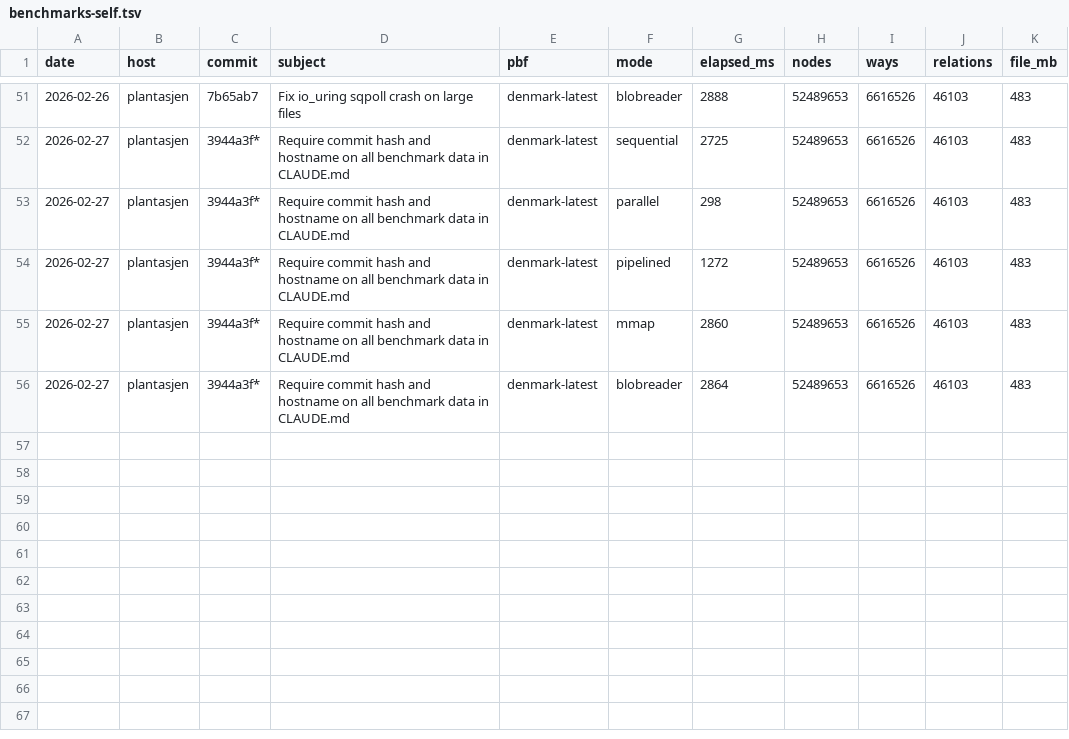
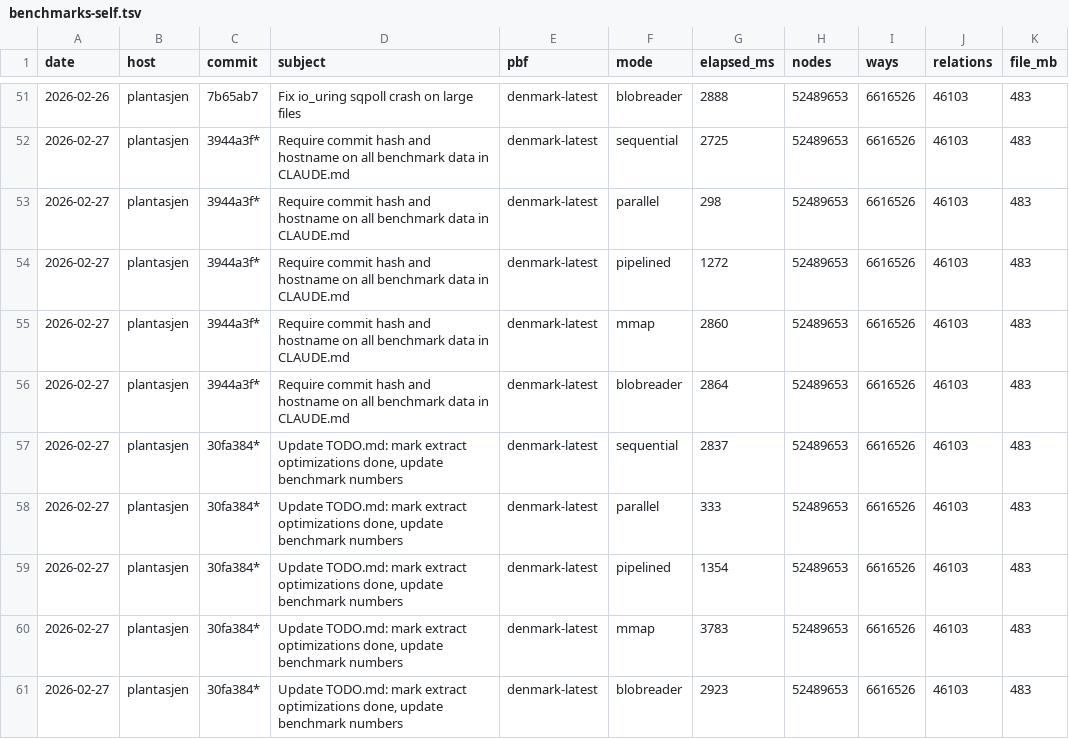
Before and after one commit to folknor/pbfhogg, a TSV file: benchmarks/benchmarks-self.tsv, drawn as a sheet; only a part is shown, gaps mark what is left out.

```diff
--- a/benchmarks/benchmarks-self.tsv
+++ b/benchmarks/benchmarks-self.tsv
@@ -56 +56,6 @@ date	host	commit	subject	pbf	mode	elapsed_ms	nodes	ways	relations	file_mb
 2026-02-27	plantasjen	3944a3f*	Require commit hash and hostname on all benchmark data in CLAUDE.md	denmark-latest	blobreader	2864	52489653	6616526	46103	483
+2026-02-27	plantasjen	30fa384*	Update TODO.md: mark extract optimizations done, update benchmark numbers	denmark-latest	sequential	2837	52489653	6616526	46103	483
+2026-02-27	plantasjen	30fa384*	Update TODO.md: mark extract optimizations done, update benchmark numbers	denmark-latest	parallel	333	52489653	6616526	46103	483
+2026-02-27	plantasjen	30fa384*	Update TODO.md: mark extract optimizations done, update benchmark numbers	denmark-latest	pipelined	1354	52489653	6616526	46103	483
+2026-02-27	plantasjen	30fa384*	Update TODO.md: mark extract optimizations done, update benchmark numbers	denmark-latest	mmap	3783	52489653	6616526	46103	483
+2026-02-27	plantasjen	30fa384*	Update TODO.md: mark extract optimizations done, update benchmark numbers	denmark-latest	blobreader	2923	52489653	6616526	46103	483
```
Also changed, not shown: benchmarks/benchmarks-self-write.tsv, 15 other files.
